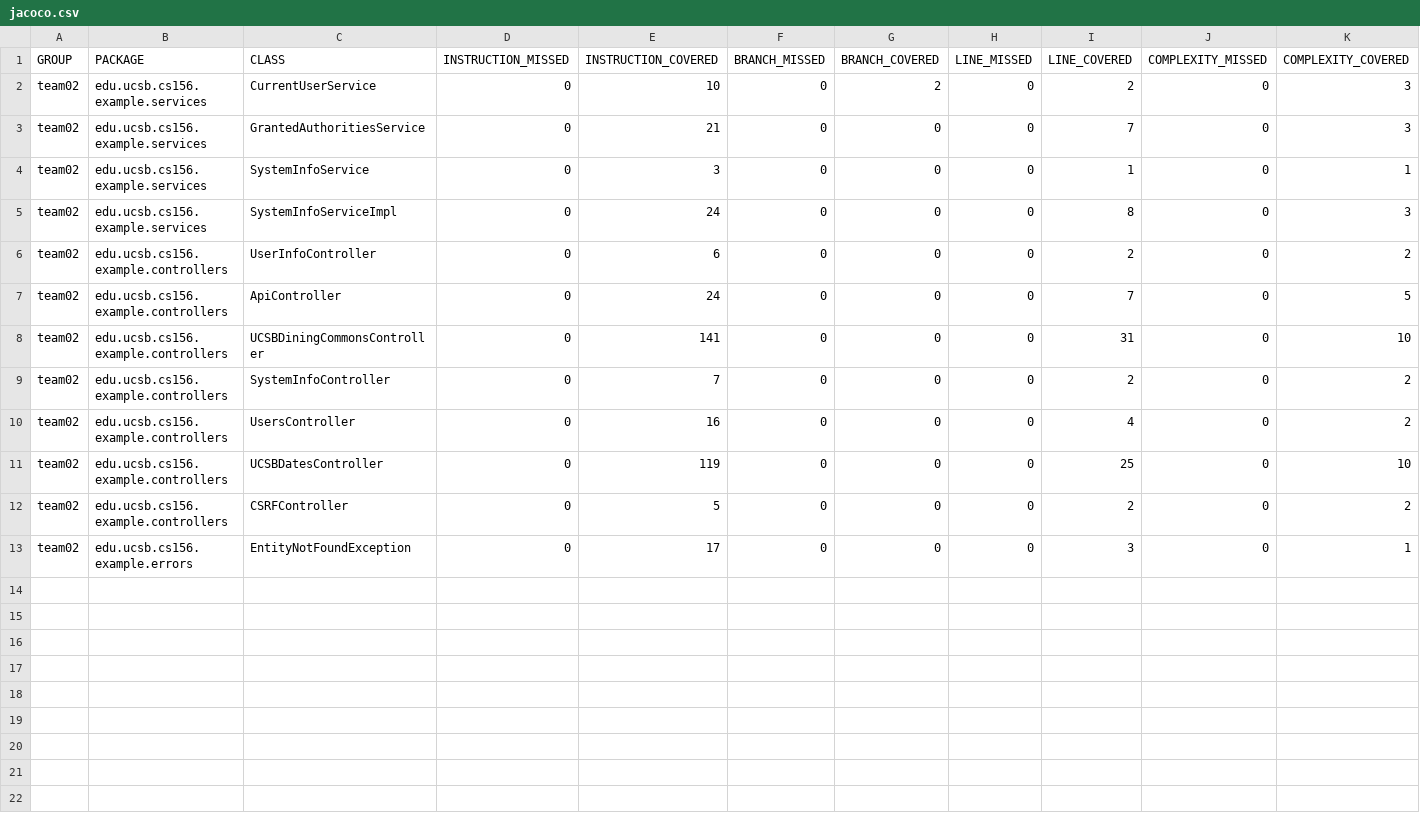
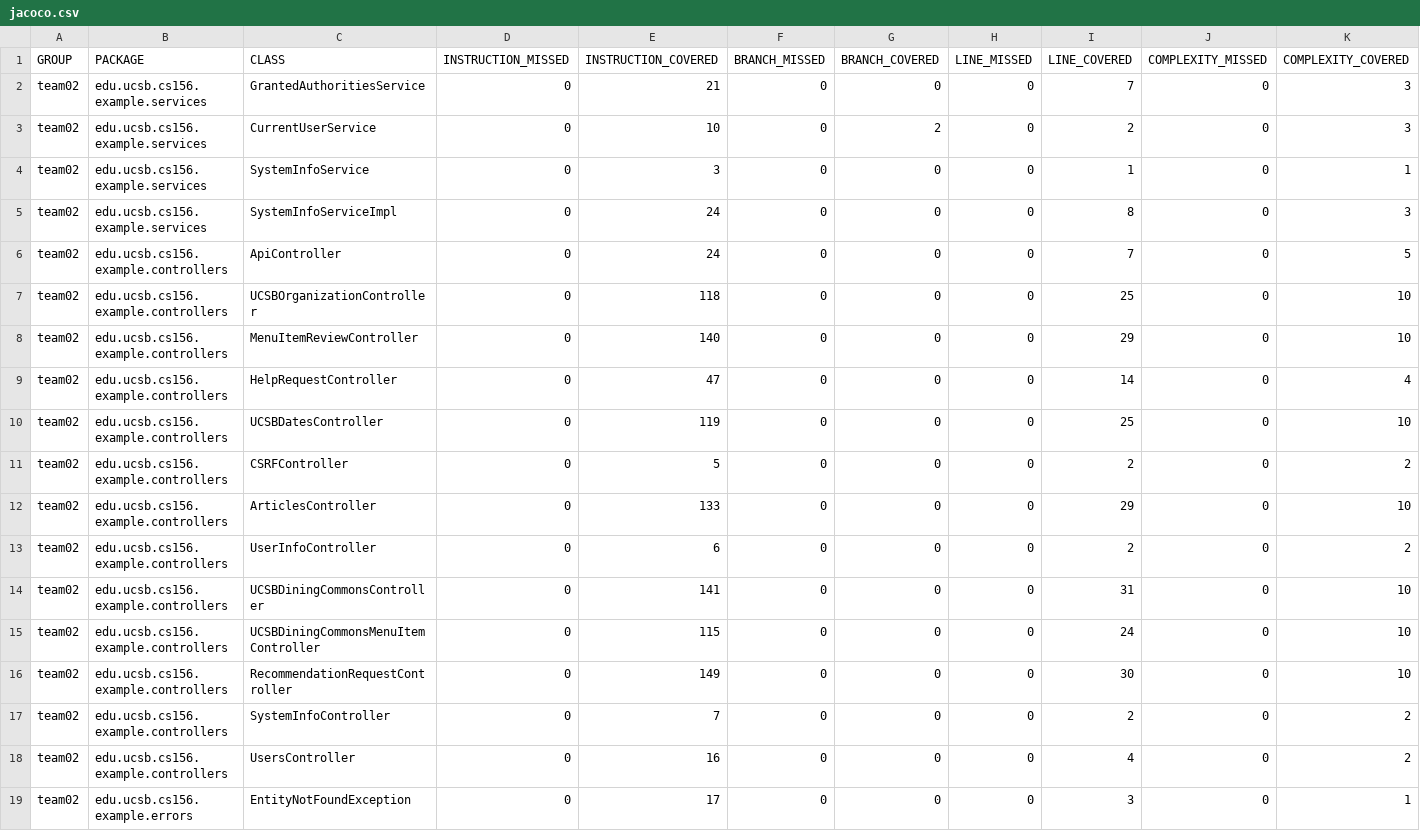
Before and after one commit to ucsb-cs156-s24/team02-s24-5pm-8, a CSV file: prs/55/jacoco/jacoco.csv, drawn as a sheet; only a part is shown; rows hold the shown columns only; the diff names each change by its address in the sheet, - before the commit and + after, or states it on an @@ line.

Commit message:
Deploying to gh-pages from @ ucsb-cs156-s24/team02-s24-5pm-8@9576f36491800b7cddbd379a59532fbb99b38476 🚀

```diff
--- a/prs/55/jacoco/jacoco.csv
+++ b/prs/55/jacoco/jacoco.csv
@@ row 3 moved to row 2: team02 @@
@@ row 7 moved to row 6: team02 @@
+row 7: team02 | edu.ucsb.cs156.example.controllers | UCSBOrganizationController | 0 | 118 | 0 | 0 | 0 | 25 | 0 | 10
+row 8: team02 | edu.ucsb.cs156.example.controllers | MenuItemReviewController | 0 | 140 | 0 | 0 | 0 | 29 | 0 | 10
+row 9: team02 | edu.ucsb.cs156.example.controllers | HelpRequestController | 0 | 47 | 0 | 0 | 0 | 14 | 0 | 4
@@ row 11 moved to row 10: team02 @@
@@ row 12 moved to row 11: team02 @@
+row 12: team02 | edu.ucsb.cs156.example.controllers | ArticlesController | 0 | 133 | 0 | 0 | 0 | 29 | 0 | 10
+row 15: team02 | edu.ucsb.cs156.example.controllers | UCSBDiningCommonsMenuItemController | 0 | 115 | 0 | 0 | 0 | 24 | 0 | 10
+row 16: team02 | edu.ucsb.cs156.example.controllers | RecommendationRequestController | 0 | 149 | 0 | 0 | 0 | 30 | 0 | 10
```
Also changed, not shown: 18 other files.
